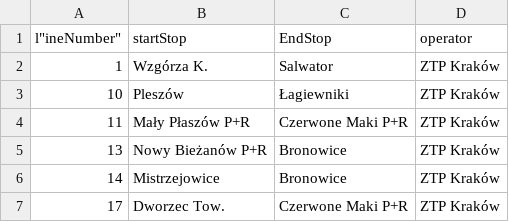
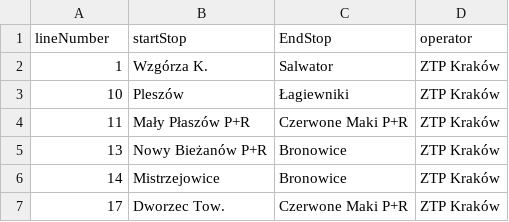
Before and after one commit to FilipKrzysiekPK/filipkrzysiekpk.github.io, a CSV file: staticFiles/filesJipp/dataQuotes.csv, drawn as a sheet; only a part is shown.

Commit message:
Fix file

```diff
--- a/staticFiles/filesJipp/dataQuotes.csv
+++ b/staticFiles/filesJipp/dataQuotes.csv
@@ -1,2 +1,2 @@
-l"ineNumber","startStop","EndStop","operator"
+"lineNumber","startStop","EndStop","operator"
 "1","Wzgórza K.","Salwator","ZTP  Kraków"
```
